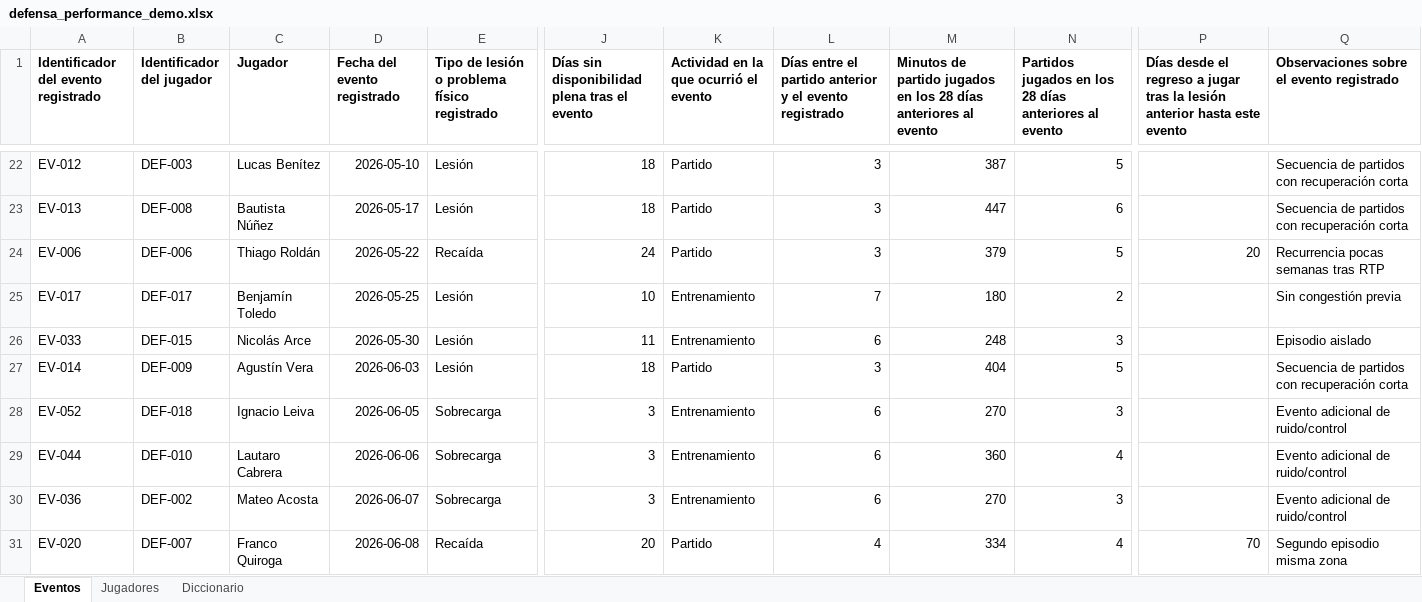
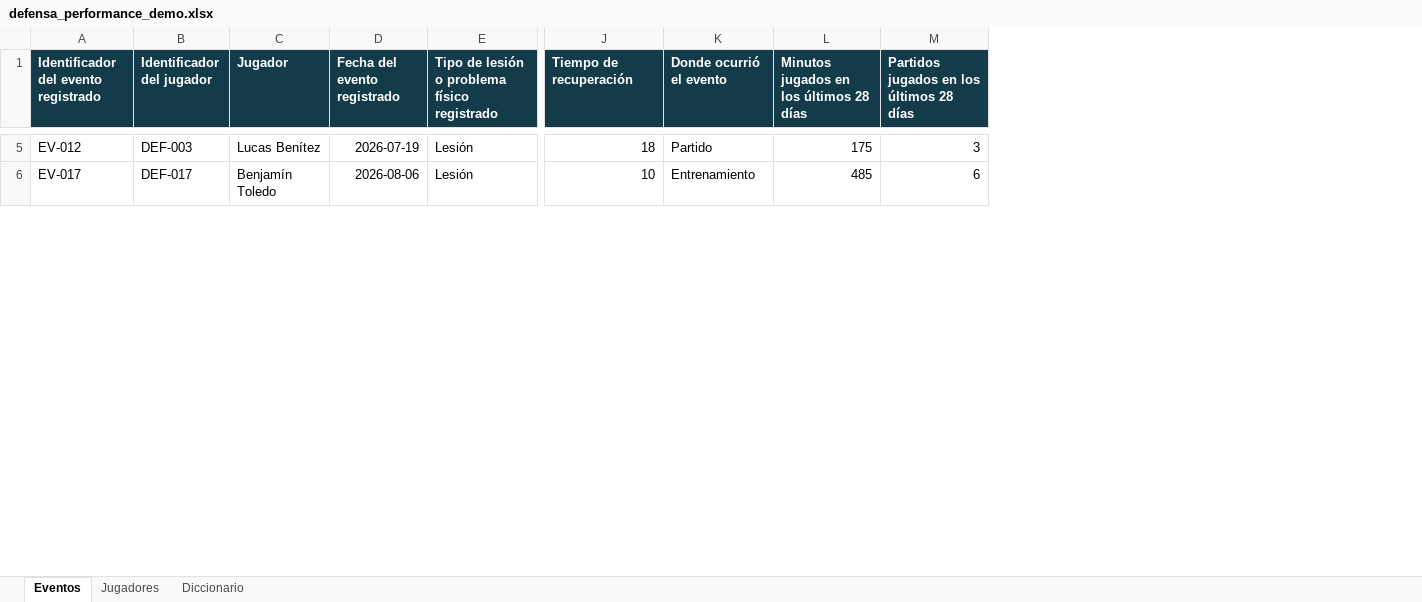
Before and after one commit to facuortiz5/DyJ-performance-ai, an Excel workbook: data/defensa_performance_demo.xlsx, sheet Eventos, drawn as a sheet; only a part is shown, gaps mark what is left out; values as stored, in another font and other column widths than the file's, no borders; removed rows and columns are numbered as before the commit, all else as after; rows hold the shown columns only; the diff covers the shown part only; the diff names each change by its address in the sheet, - before the commit and + after, or states it on an @@ line.

```diff
--- a/data/defensa_performance_demo.xlsx (sheet Eventos)
+++ b/data/defensa_performance_demo.xlsx (sheet Eventos)
-column L, row 1: Días entre el partido anterior y el evento registrado; row 22: 3; row 25: 7
-column M, row 1: Minutos de partido jugados en los 28 días anteriores al evento; row 22: 387; row 25: 180
-column N, row 1: Partidos jugados en los 28 días anteriores al evento; row 22: 5; row 25: 2
+column L, row 1: Minutos jugados en los últimos 28 días; rows 5-6: 175 | 485
+column M, row 1: Partidos jugados en los últimos 28 días; rows 5-6: 3 | 6
-column P, row 1: Días desde el regreso a jugar tras la lesión anterior hasta este evento
-column Q, row 1: Observaciones sobre el evento registrado; row 22: Secuencia de partidos con recuperación corta; row 25: Sin congestión previa
@@ A1:K1 fill: none → #143B4A, text colour: black → #FFFFFF @@
-J1: Días sin disponibilidad plena tras el evento
+J1: Tiempo de recuperación
-K1: Actividad en la que ocurrió el evento
+K1: Donde ocurrió el evento
-D5 (Fecha del evento registrado): 2026-05-10
+D5 (Fecha del evento registrado): 2026-07-19
-row 23: EV-013 | DEF-008 | Bautista Núñez | 2026-05-17 | Lesión | 18 | Partido | 3 | 447 | 6 |  | Secuencia de partidos con recuperación corta
-row 24: EV-006 | DEF-006 | Thiago Roldán | 2026-05-22 | Recaída | 24 | Partido | 3 | 379 | 5 | 20 | Recurrencia pocas semanas tras RTP
-D6 (Fecha del evento registrado): 2026-05-25
+D6 (Fecha del evento registrado): 2026-08-06
-row 26: EV-033 | DEF-015 | Nicolás Arce | 2026-05-30 | Lesión | 11 | Entrenamiento | 6 | 248 | 3 |  | Episodio aislado
-row 27: EV-014 | DEF-009 | Agustín Vera | 2026-06-03 | Lesión | 18 | Partido | 3 | 404 | 5 |  | Secuencia de partidos con recuperación corta
-row 28: EV-052 | DEF-018 | Ignacio Leiva | 2026-06-05 | Sobrecarga | 3 | Entrenamiento | 6 | 270 | 3 |  | Evento adicional de ruido/control
-row 29: EV-044 | DEF-010 | Lautaro Cabrera | 2026-06-06 | Sobrecarga | 3 | Entrenamiento | 6 | 360 | 4 |  | Evento adicional de ruido/control
-row 30: EV-036 | DEF-002 | Mateo Acosta | 2026-06-07 | Sobrecarga | 3 | Entrenamiento | 6 | 270 | 3 |  | Evento adicional de ruido/control
-row 31: EV-020 | DEF-007 | Franco Quiroga | 2026-06-08 | Recaída | 20 | Partido | 4 | 334 | 4 | 70 | Segundo episodio misma zona
```
Also changed, not shown: 41 removed rows, 8 edited cells and cell formats elsewhere in this sheet, sheet Diccionario, sheet Jugadores, 2 other files.
